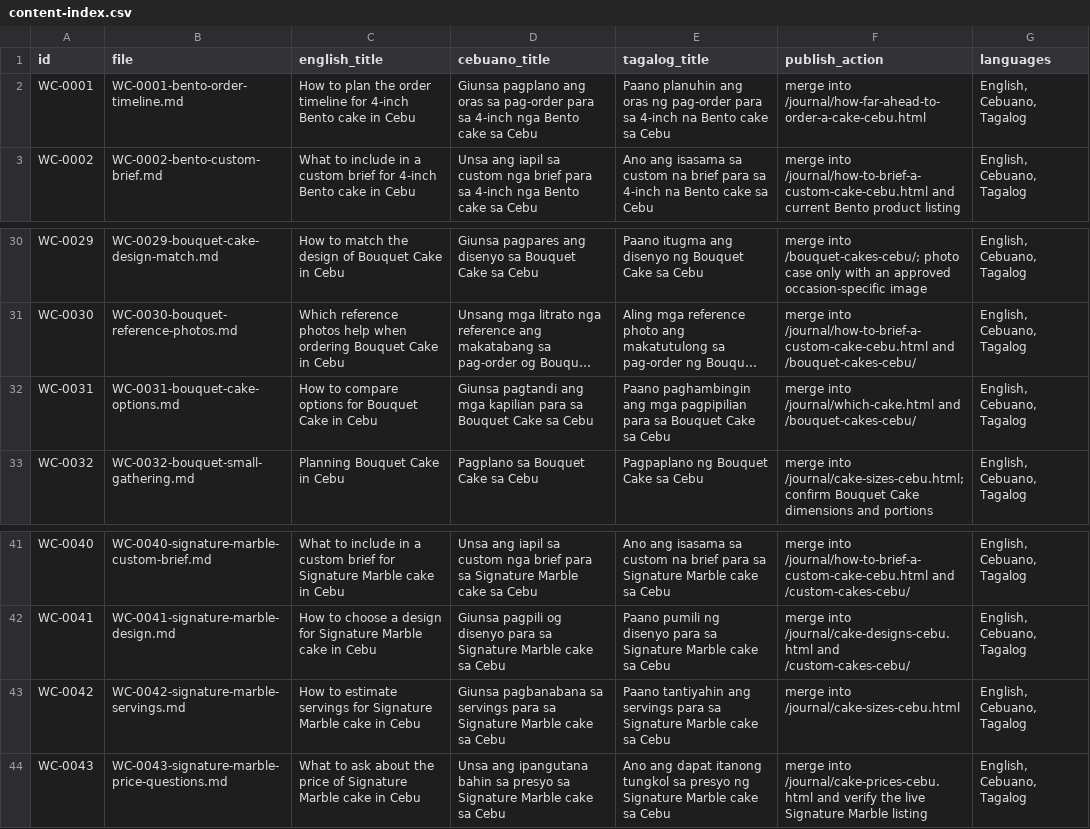
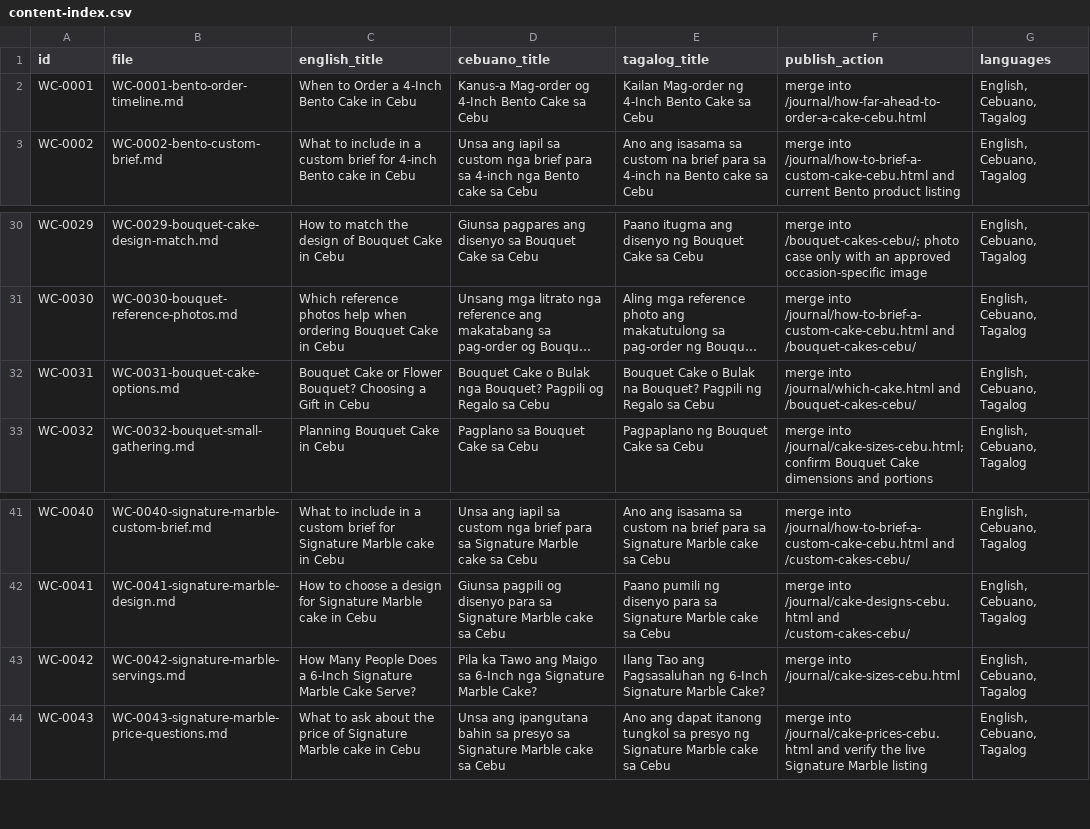
Before and after one commit to turgutali/white-cakes, a CSV file: content-drafts/content-index.csv, drawn as a sheet; only a part is shown, gaps mark what is left out; long unchanged cells end in …; the diff names each change by its address in the sheet, - before the commit and + after, or states it on an @@ line.

Commit message:
Rewrite first three roadmap pieces in three languages

```diff
--- a/content-drafts/content-index.csv
+++ b/content-drafts/content-index.csv
-C2 (english_title): How to plan the order timeline for 4-inch Bento cake in Cebu
+C2 (english_title): When to Order a 4-Inch Bento Cake in Cebu
-D2 (cebuano_title): Giunsa pagplano ang oras sa pag-order para sa 4-inch nga Bento cake sa Cebu
+D2 (cebuano_title): Kanus-a Mag-order og 4-Inch Bento Cake sa Cebu
-E2 (tagalog_title): Paano planuhin ang oras ng pag-order para sa 4-inch na Bento cake sa Cebu
+E2 (tagalog_title): Kailan Mag-order ng 4-Inch Bento Cake sa Cebu
-C32 (english_title): How to compare options for Bouquet Cake in Cebu
+C32 (english_title): Bouquet Cake or Flower Bouquet? Choosing a Gift in Cebu
-D32 (cebuano_title): Giunsa pagtandi ang mga kapilian para sa Bouquet Cake sa Cebu
+D32 (cebuano_title): Bouquet Cake o Bulak nga Bouquet? Pagpili og Regalo sa Cebu
-E32 (tagalog_title): Paano paghambingin ang mga pagpipilian para sa Bouquet Cake sa Cebu
+E32 (tagalog_title): Bouquet Cake o Bulak na Bouquet? Pagpili ng Regalo sa Cebu
-C43 (english_title): How to estimate servings for Signature Marble cake in Cebu
+C43 (english_title): How Many People Does a 6-Inch Signature Marble Cake Serve?
-D43 (cebuano_title): Giunsa pagbanabana sa servings para sa Signature Marble cake sa Cebu
+D43 (cebuano_title): Pila ka Tawo ang Maigo sa 6-Inch nga Signature Marble Cake?
-E43 (tagalog_title): Paano tantiyahin ang servings para sa Signature Marble cake sa Cebu
+E43 (tagalog_title): Ilang Tao ang Pagsasaluhan ng 6-Inch Signature Marble Cake?
```
Also changed, not shown: 4 other files.
